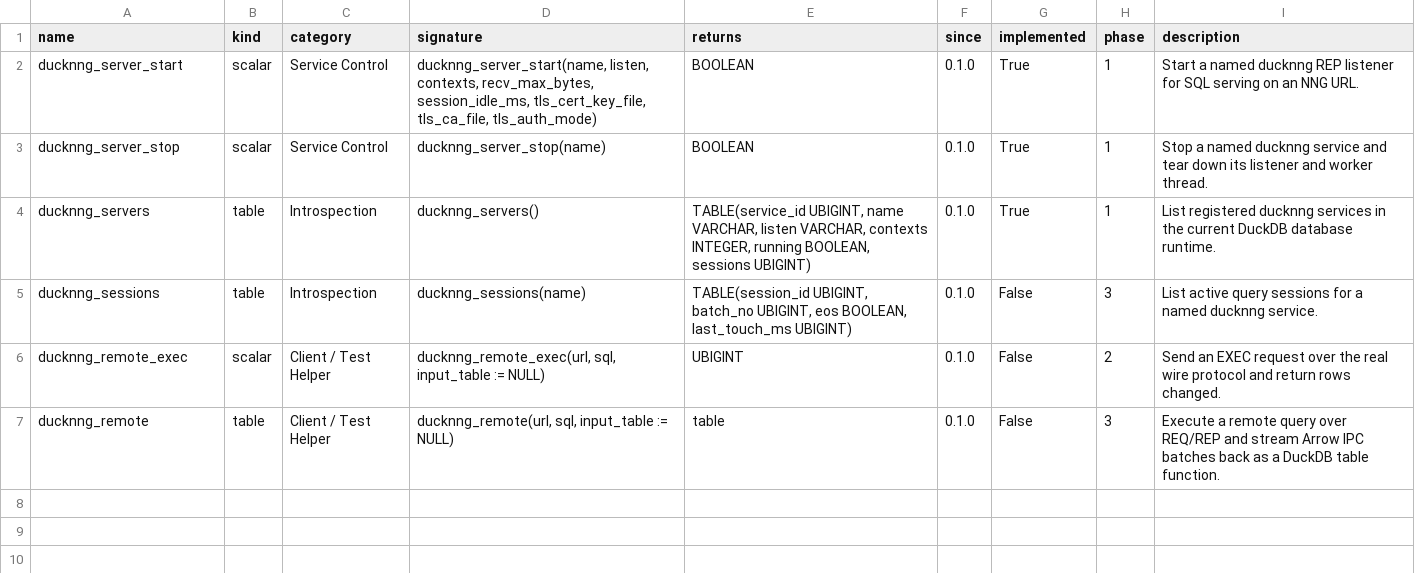
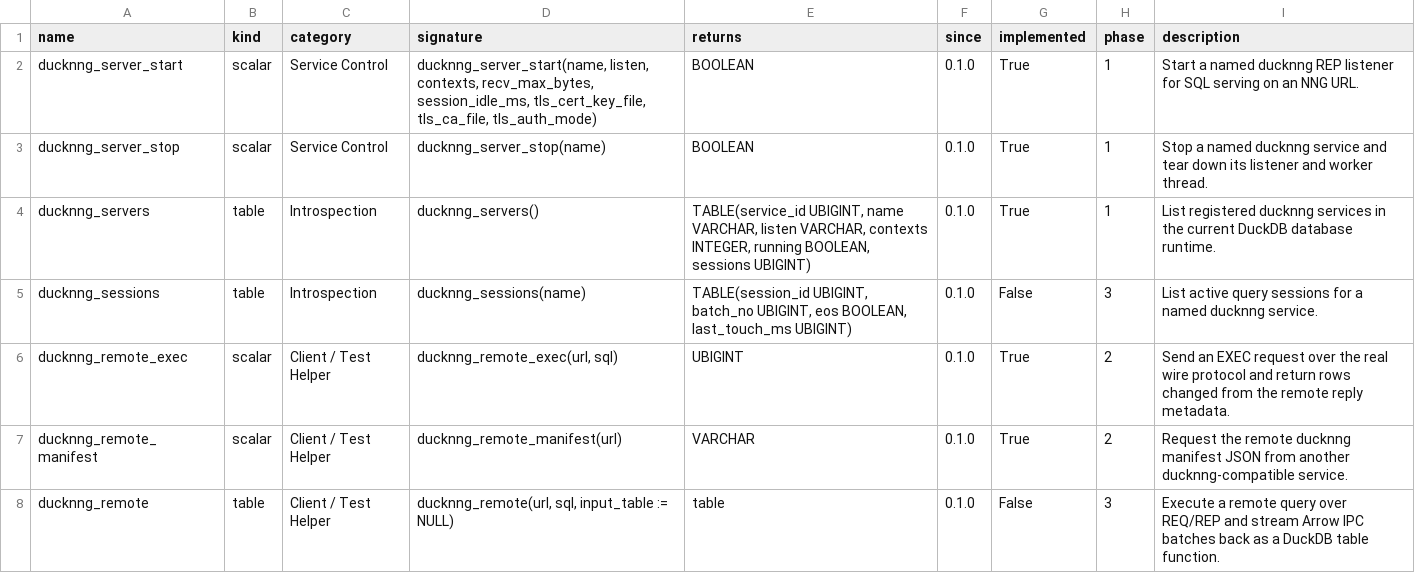
Before and after one commit to sounkou-bioinfo/ducknng, a TSV file: function_catalog/functions.tsv, drawn as a sheet.

Commit message:
Add DuckDB client-side RPC helpers

```diff
--- a/function_catalog/functions.tsv
+++ b/function_catalog/functions.tsv
@@ -5,3 +5,4 @@ ducknng_servers	table	Introspection	ducknng_servers()	TABLE(service_id UBIGINT,
 ducknng_sessions	table	Introspection	ducknng_sessions(name)	TABLE(session_id UBIGINT, batch_no UBIGINT, eos BOOLEAN, last_touch_ms UBIGINT)	0.1.0	False	3	List active query sessions for a named ducknng service.
-ducknng_remote_exec	scalar	Client / Test Helper	ducknng_remote_exec(url, sql, input_table := NULL)	UBIGINT	0.1.0	False	2	Send an EXEC request over the real wire protocol and return rows changed.
+ducknng_remote_exec	scalar	Client / Test Helper	ducknng_remote_exec(url, sql)	UBIGINT	0.1.0	True	2	Send an EXEC request over the real wire protocol and return rows changed from the remote reply metadata.
+ducknng_remote_manifest	scalar	Client / Test Helper	ducknng_remote_manifest(url)	VARCHAR	0.1.0	True	2	Request the remote ducknng manifest JSON from another ducknng-compatible service.
 ducknng_remote	table	Client / Test Helper	ducknng_remote(url, sql, input_table := NULL)	table	0.1.0	False	3	Execute a remote query over REQ/REP and stream Arrow IPC batches back as a DuckDB table function.
```
Also changed, not shown: 14 other files.
